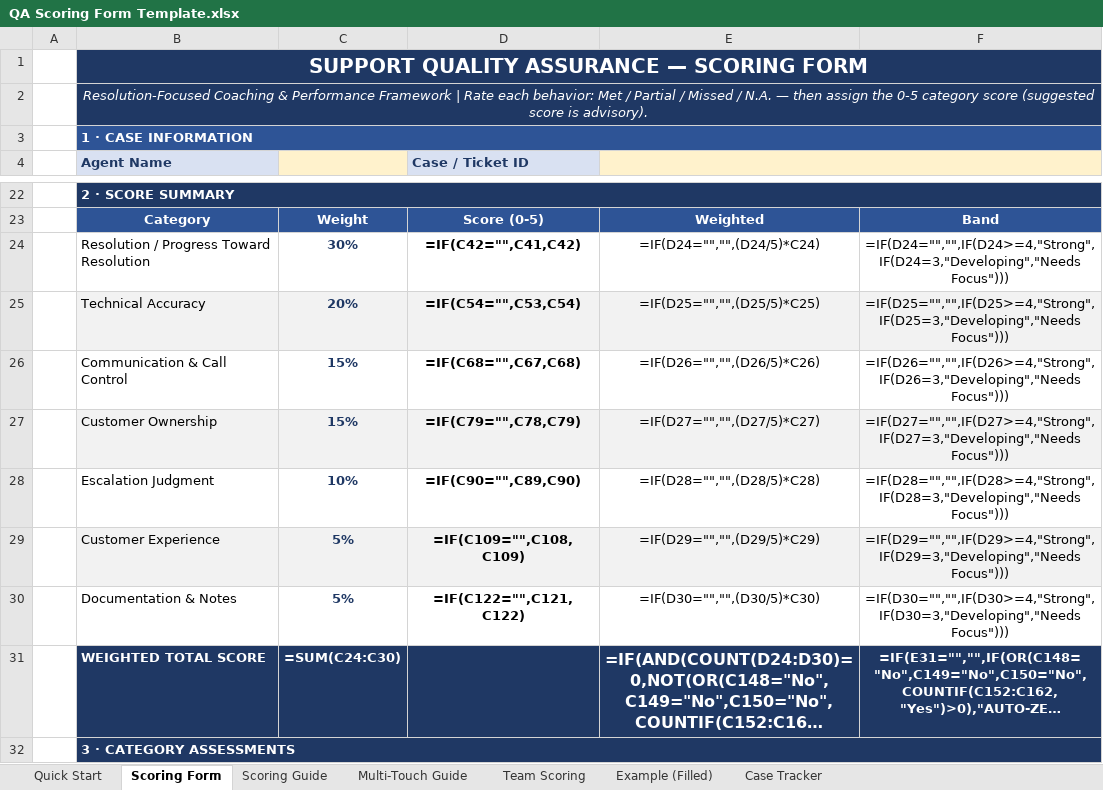
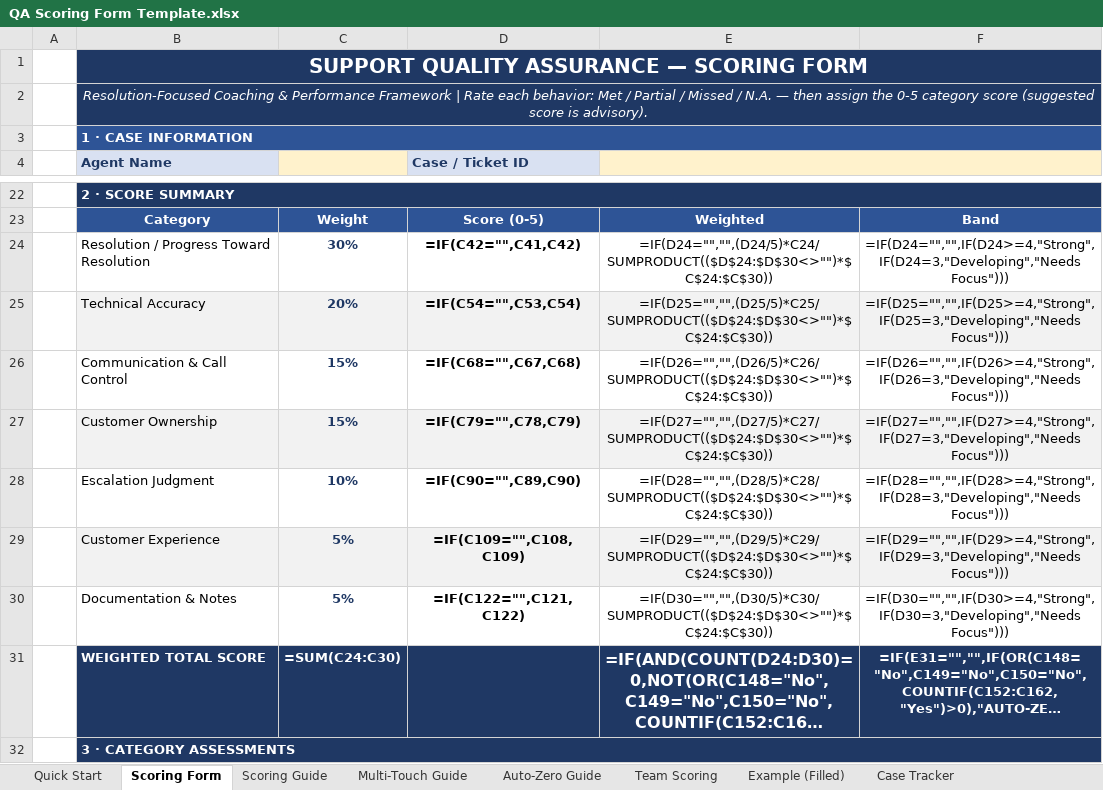
Before and after one commit to edmarpadayhag-vscode/Linksys-QA-Rubric-Form, an Excel workbook: QA Scoring Form Template.xlsx, sheet Scoring Form, drawn as a sheet; only a part is shown, gaps mark what is left out; long unchanged cells end in …; values as stored, in another font and other column widths than the file's, no borders; formulas without a stored value are shown as written; conditional formats not drawn; the diff names each change by its address in the sheet, - before the commit and + after, or states it on an @@ line.

```diff
--- a/QA Scoring Form Template.xlsx (sheet Scoring Form)
+++ b/QA Scoring Form Template.xlsx (sheet Scoring Form)
+sheet tab: Auto-Zero Guide
-E24: =IF(D24="","",(D24/5)*C24)
+E24: =IF(D24="","",(D24/5)*C24/SUMPRODUCT(($D$24:$D$30<>"")*$C$24:$C$30))
-E25: =IF(D25="","",(D25/5)*C25)
+E25: =IF(D25="","",(D25/5)*C25/SUMPRODUCT(($D$24:$D$30<>"")*$C$24:$C$30))
-E26: =IF(D26="","",(D26/5)*C26)
+E26: =IF(D26="","",(D26/5)*C26/SUMPRODUCT(($D$24:$D$30<>"")*$C$24:$C$30))
-E27: =IF(D27="","",(D27/5)*C27)
+E27: =IF(D27="","",(D27/5)*C27/SUMPRODUCT(($D$24:$D$30<>"")*$C$24:$C$30))
-E28: =IF(D28="","",(D28/5)*C28)
+E28: =IF(D28="","",(D28/5)*C28/SUMPRODUCT(($D$24:$D$30<>"")*$C$24:$C$30))
-E29: =IF(D29="","",(D29/5)*C29)
+E29: =IF(D29="","",(D29/5)*C29/SUMPRODUCT(($D$24:$D$30<>"")*$C$24:$C$30))
-E30: =IF(D30="","",(D30/5)*C30)
+E30: =IF(D30="","",(D30/5)*C30/SUMPRODUCT(($D$24:$D$30<>"")*$C$24:$C$30))
```
